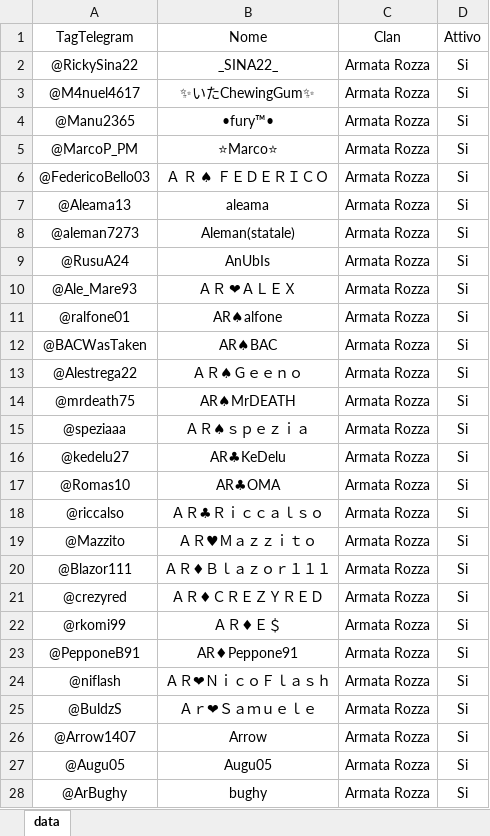
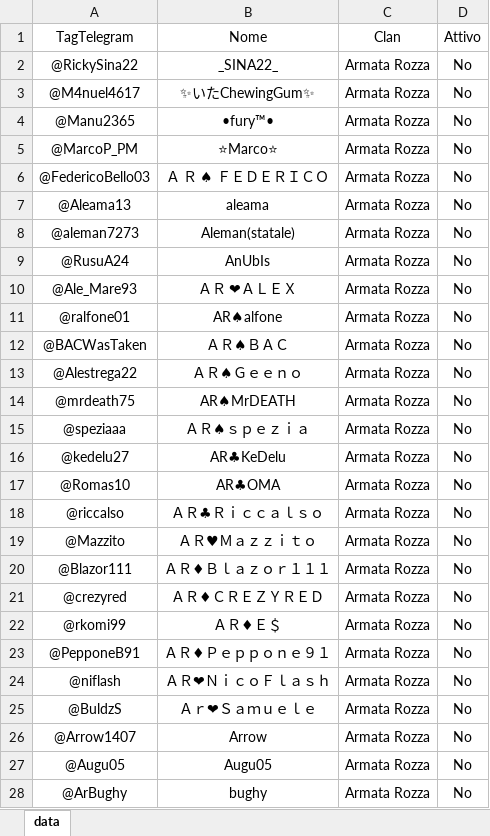
Before and after one commit to ArmatarozzaCR/Link-clan, an Excel workbook: data/data.xlsx, sheet data, drawn as a sheet; only a part is shown; values as stored, in another font and other column widths than the file's, no borders; conditional formats not drawn; the diff covers the shown part only; the diff names each change by its address in the sheet, - before the commit and + after, or states it on an @@ line.

Commit message:
elimina convo 130-3

```diff
--- a/data/data.xlsx (sheet data)
+++ b/data/data.xlsx (sheet data)
-D2:D28 (Attivo): Si
+D2:D28 (Attivo): No
-B12 (Nome): AR♠BAC
+B12 (Nome): ＡＲ♠ＢＡＣ
-B23 (Nome): AR♦Peppone91
+B23 (Nome): ＡＲ♦Ｐｅｐｐｏｎｅ９１
```
Also changed, not shown: 90 edited cells elsewhere in this sheet.
